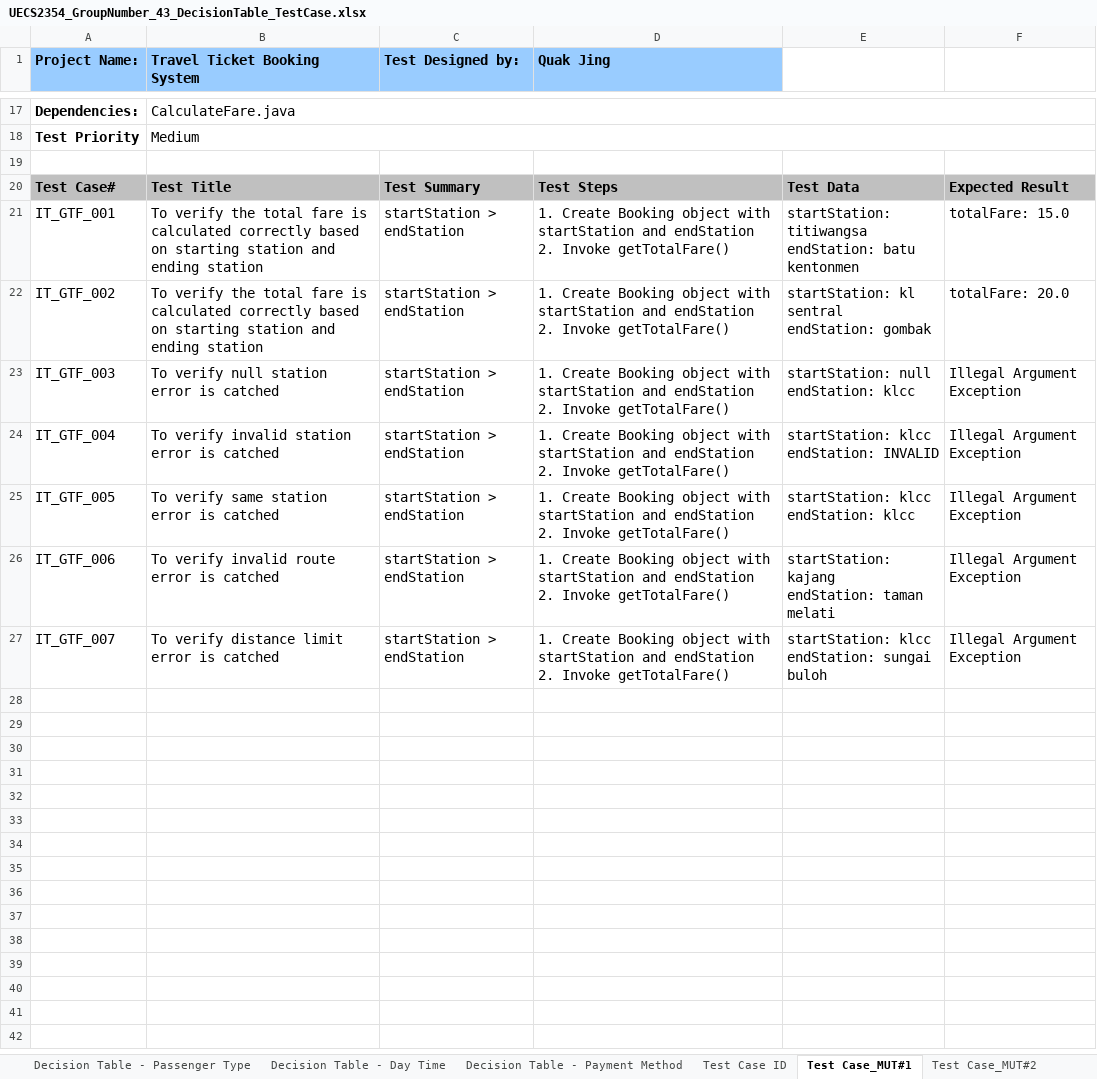
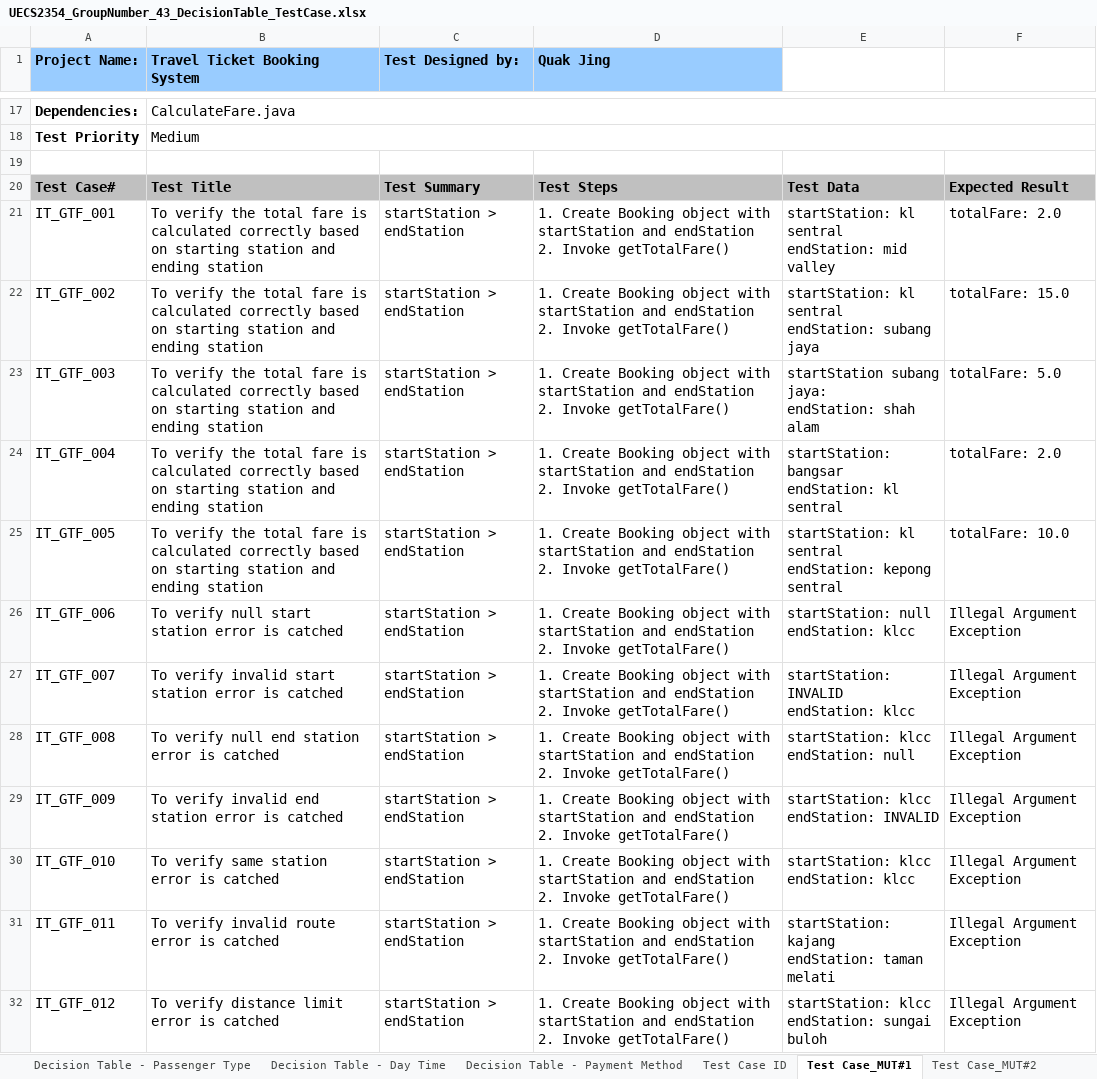
Before and after one commit to flamneX/Travel-Ticket-Booking-System, an Excel workbook: UECS2354_GroupNumber_43_DecisionTable_TestCase.xlsx, sheet Test Case_MUT#1, drawn as a sheet; only a part is shown, gaps mark what is left out; values as stored, in another font and other column widths than the file's, no borders; ↵ is a line break in a cell; the diff names each change by its address in the sheet, - before the commit and + after, or states it on an @@ line.

Commit message:
Audited Test Design

```diff
--- a/UECS2354_GroupNumber_43_DecisionTable_TestCase.xlsx (sheet Test Case_MUT#1)
+++ b/UECS2354_GroupNumber_43_DecisionTable_TestCase.xlsx (sheet Test Case_MUT#1)
-E21: startStation: titiwangsa ↵ endStation: batu kentonmen
+E21: startStation: kl sentral ↵ endStation: mid valley
-F21: totalFare: 15.0
+F21: totalFare: 2.0
-E22: …sentral ↵ endStation: gombak
+E22: …sentral ↵ endStation: subang jaya
-F22: totalFare: 20.0
+F22: totalFare: 15.0
-B23 (Travel Ticket Booking System): To verify null station error is catched
+B23 (Travel Ticket Booking System): To verify the total fare is calculated correctly based on starting station and ending station
-E23: startStation: null ↵ endStation: klcc
+E23: startStation subang jaya: ↵ endStation: shah alam
-F23: Illegal Argument Exception
+F23: totalFare: 5.0
-B24 (Travel Ticket Booking System): To verify invalid station error is catched
+B24 (Travel Ticket Booking System): To verify the total fare is calculated correctly based on starting station and ending station
-E24: startStation: klcc ↵ endStation: INVALID
+E24: startStation: bangsar ↵ endStation: kl sentral
-F24: Illegal Argument Exception
+F24: totalFare: 2.0
-B25 (Travel Ticket Booking System): To verify same station error is catched
+B25 (Travel Ticket Booking System): To verify the total fare is calculated correctly based on starting station and ending station
-E25: startStation: klcc ↵ endStation: klcc
+E25: startStation: kl sentral ↵ endStation: kepong sentral
-F25: Illegal Argument Exception
+F25: totalFare: 10.0
-B26 (Travel Ticket Booking System): To verify invalid route error is catched
+B26 (Travel Ticket Booking System): To verify null start station error is catched
-E26: startStation: kajang ↵ endStation: taman melati
+E26: startStation: null ↵ endStation: klcc
-B27 (Travel Ticket Booking System): To verify distance limit error is catched
+B27 (Travel Ticket Booking System): To verify invalid start station error is catched
-E27: startStation: klcc ↵ endStation: sungai buloh
+E27: startStation: INVALID ↵ endStation: klcc
+row 28: IT_GTF_008 | To verify null end station error is catched | startStation > endStation | 1. Create Booking object with startStation and endStation ↵ 2. Invoke getTotalFare() | startStation: klcc ↵ endStation: null | Illegal Argument Exception
+row 29: IT_GTF_009 | To verify invalid end station error is catched | startStation > endStation | 1. Create Booking object with startStation and endStation ↵ 2. Invoke getTotalFare() | startStation: klcc ↵ endStation: INVALID | Illegal Argument Exception
+row 30: IT_GTF_010 | To verify same station error is catched | startStation > endStation | 1. Create Booking object with startStation and endStation ↵ 2. Invoke getTotalFare() | startStation: klcc ↵ endStation: klcc | Illegal Argument Exception
+row 31: IT_GTF_011 | To verify invalid route error is catched | startStation > endStation | 1. Create Booking object with startStation and endStation ↵ 2. Invoke getTotalFare() | startStation: kajang ↵ endStation: taman melati | Illegal Argument Exception
+row 32: IT_GTF_012 | To verify distance limit error is catched | startStation > endStation | 1. Create Booking object with startStation and endStation ↵ 2. Invoke getTotalFare() | startStation: klcc ↵ endStation: sungai buloh | Illegal Argument Exception
```
Also changed, not shown: sheet Test Case_MUT#6, sheet Test Case_MUT#21, sheet Test Case_MUT#19, sheet Test Case_MUT#22, sheet Test Case_MUT#20, sheet Test Case_MUT#2, 4 more sheets, 2 other files.
